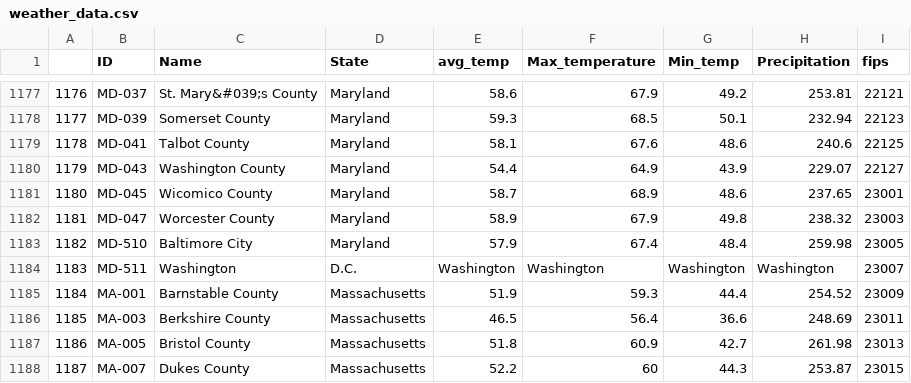
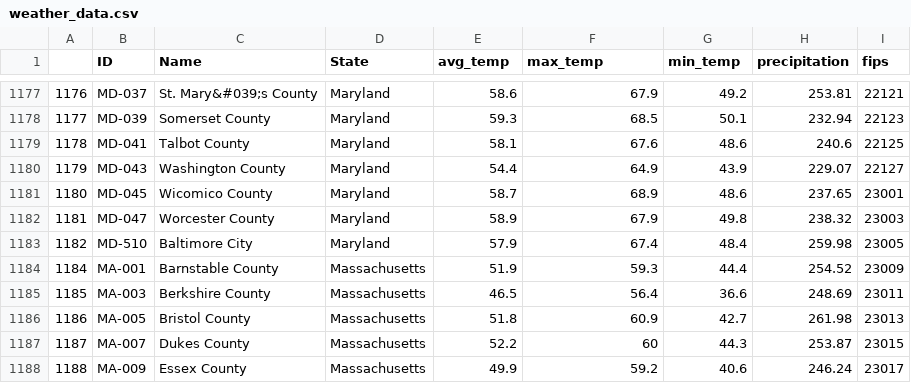
Before and after one commit to ajcarney/STAT333Project, a CSV file: clean_data/weather_data.csv, drawn as a sheet; only a part is shown, gaps mark what is left out; the shorter side is filled out with more unchanged rows; the diff names each change by its address in the sheet, - before the commit and + after, or states it on an @@ line.

Commit message:
final selection of columns for all data

```diff
--- a/clean_data/weather_data.csv
+++ b/clean_data/weather_data.csv
-F1: Max_temperature
+F1: max_temp
-G1: Min_temp
+G1: min_temp
-H1: Precipitation
+H1: precipitation
-row 1184: 1183 | MD-511 | Washington | D.C. | Washington | Washington | Washington | Washington | 23007
```
Also changed, not shown: 5 other files.
